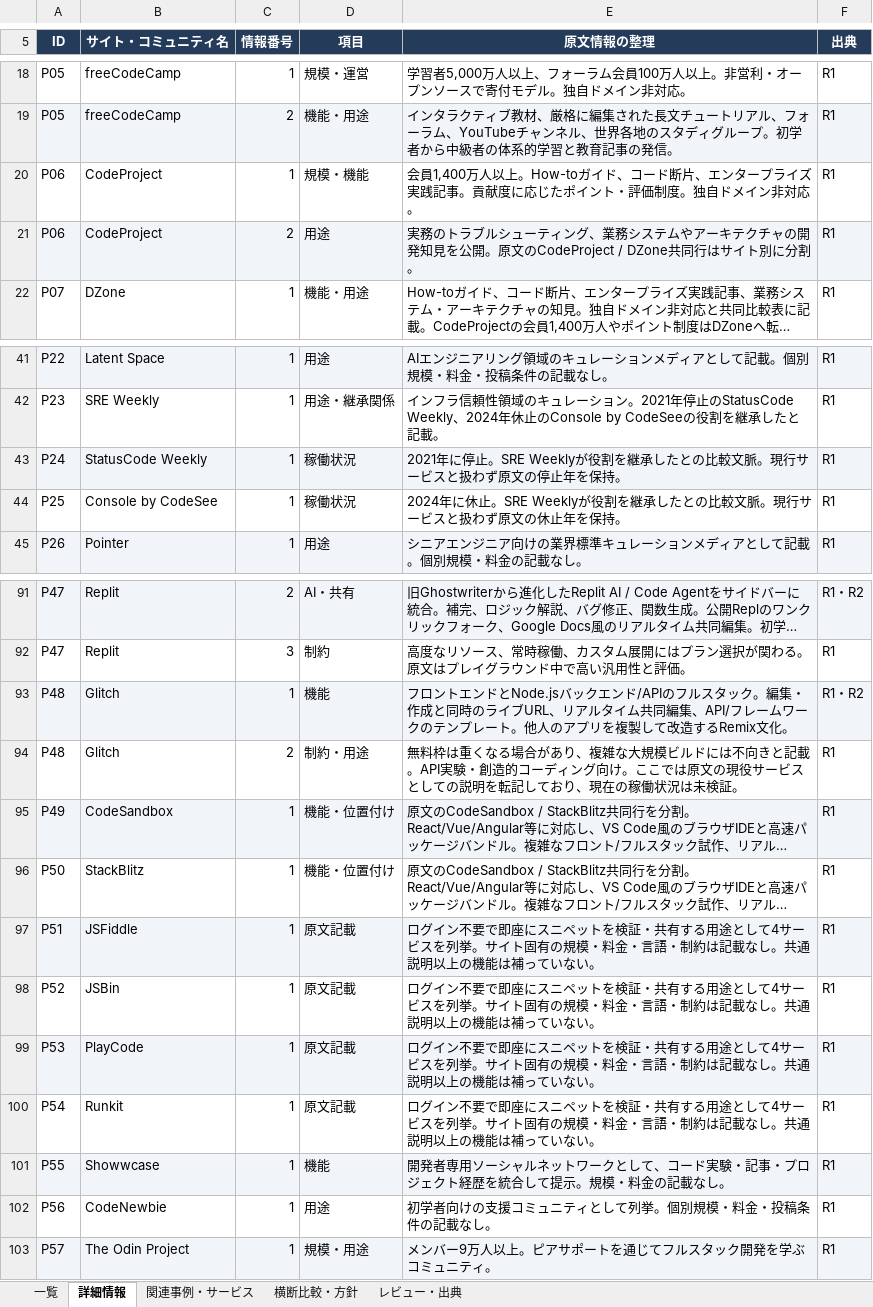
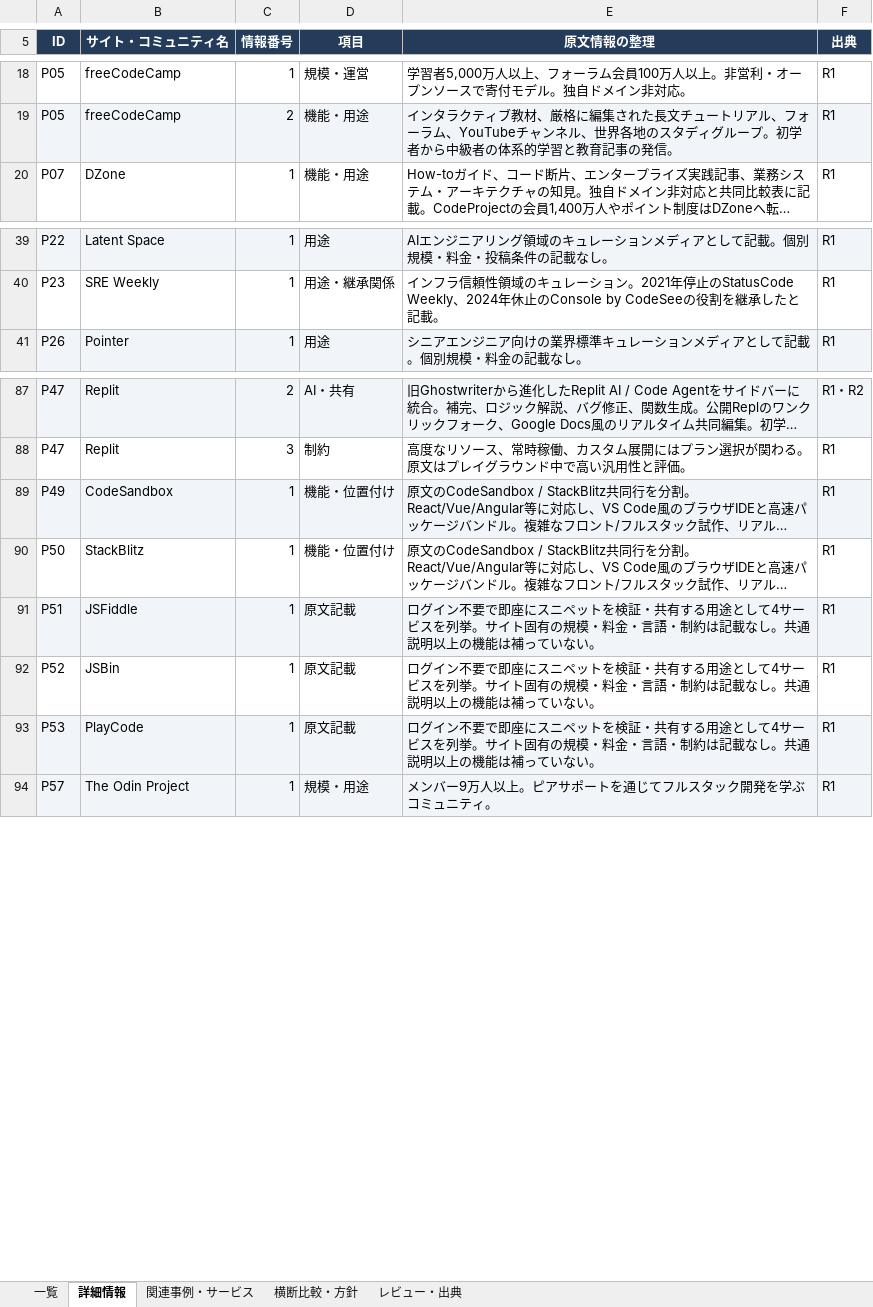
Before and after one commit to fernbrook-labs/developer-platform-atlas, an Excel workbook: platform-catalog.xlsx, sheet 詳細情報, drawn as a sheet; only a part is shown, gaps mark what is left out; long unchanged cells end in …; values as stored, in another font and other column widths than the file's, no borders; table styles not drawn; the diff names each change by its address in the sheet, - before the commit and + after, or states it on an @@ line.

```diff
--- a/platform-catalog.xlsx (sheet 詳細情報)
+++ b/platform-catalog.xlsx (sheet 詳細情報)
-row 20: P06 | CodeProject | 1 | 規模・機能 | 会員1,400万人以上。How-toガイド、コード断片、エンタープライズ実践記事。貢献度に応じたポイント・評価制度。独自ドメイン非対応。 | R1
-row 21: P06 | CodeProject | 2 | 用途 | 実務のトラブルシューティング、業務システムやアーキテクチャの開発知見を公開。原文のCodeProject / DZone共同行はサイト別に分割。 | R1
-row 43: P24 | StatusCode Weekly | 1 | 稼働状況 | 2021年に停止。SRE Weeklyが役割を継承したとの比較文脈。現行サービスと扱わず原文の停止年を保持。 | R1
-row 44: P25 | Console by CodeSee | 1 | 稼働状況 | 2024年に休止。SRE Weeklyが役割を継承したとの比較文脈。現行サービスと扱わず原文の休止年を保持。 | R1
-row 93: P48 | Glitch | 1 | 機能 | フロントエンドとNode.jsバックエンド/APIのフルスタック。編集・作成と同時のライブURL、リアルタイム共同編集、API/フレームワークのテンプレート。他人のアプリを複製して改造するRemix文化。 | R1・R2
-row 94: P48 | Glitch | 2 | 制約・用途 | 無料枠は重くなる場合があり、複雑な大規模ビルドには不向きと記載。API実験・創造的コーディング向け。ここでは原文の現役サービスとしての説明を転記しており、現在の稼働状況は未検証。 | R1
-row 100: P54 | Runkit | 1 | 原文記載 | ログイン不要で即座にスニペットを検証・共有する用途として4サービスを列挙。サイト固有の規模・料金・言語・制約は記載なし。共通説明以上の機能は補っていない。 | R1
-row 101: P55 | Showwcase | 1 | 機能 | 開発者専用ソーシャルネットワークとして、コード実験・記事・プロジェクト経歴を統合して提示。規模・料金の記載なし。 | R1
-row 102: P56 | CodeNewbie | 1 | 用途 | 初学者向けの支援コミュニティとして列挙。個別規模・料金・投稿条件の記載なし。 | R1
```
Also changed, not shown: sheet レビュー・出典, sheet 一覧, sheet 横断比較・方針, sheet 関連事例・サービス, 2 other files.
